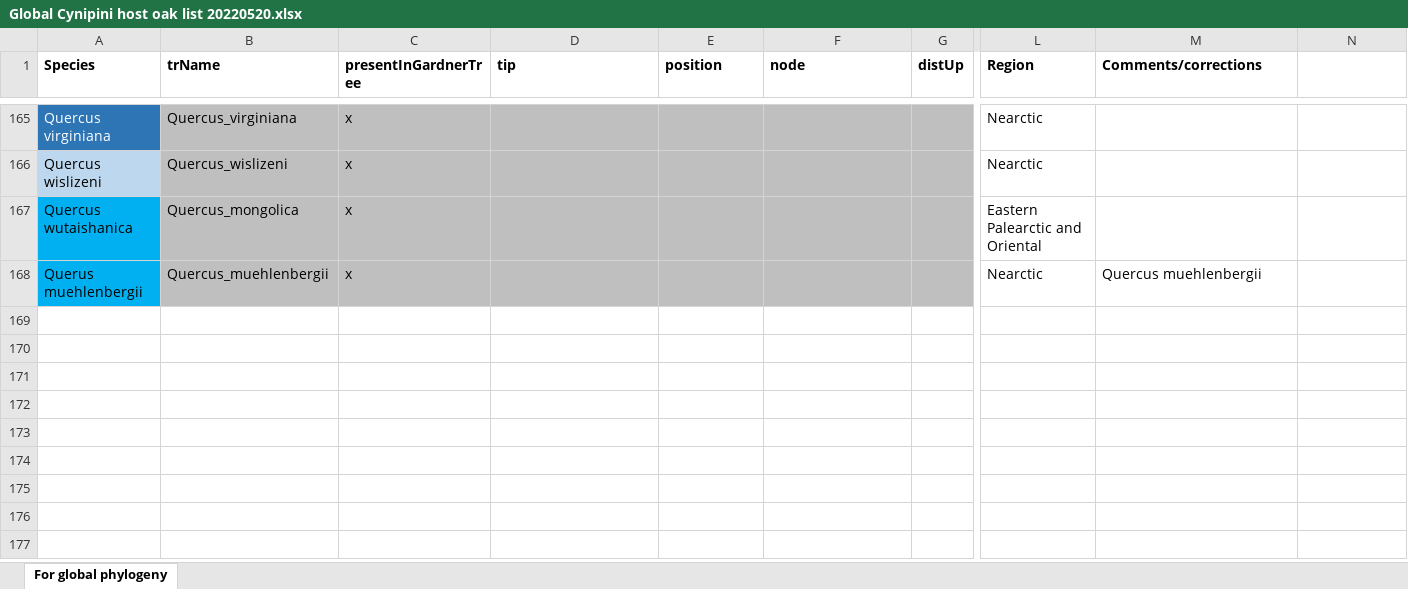
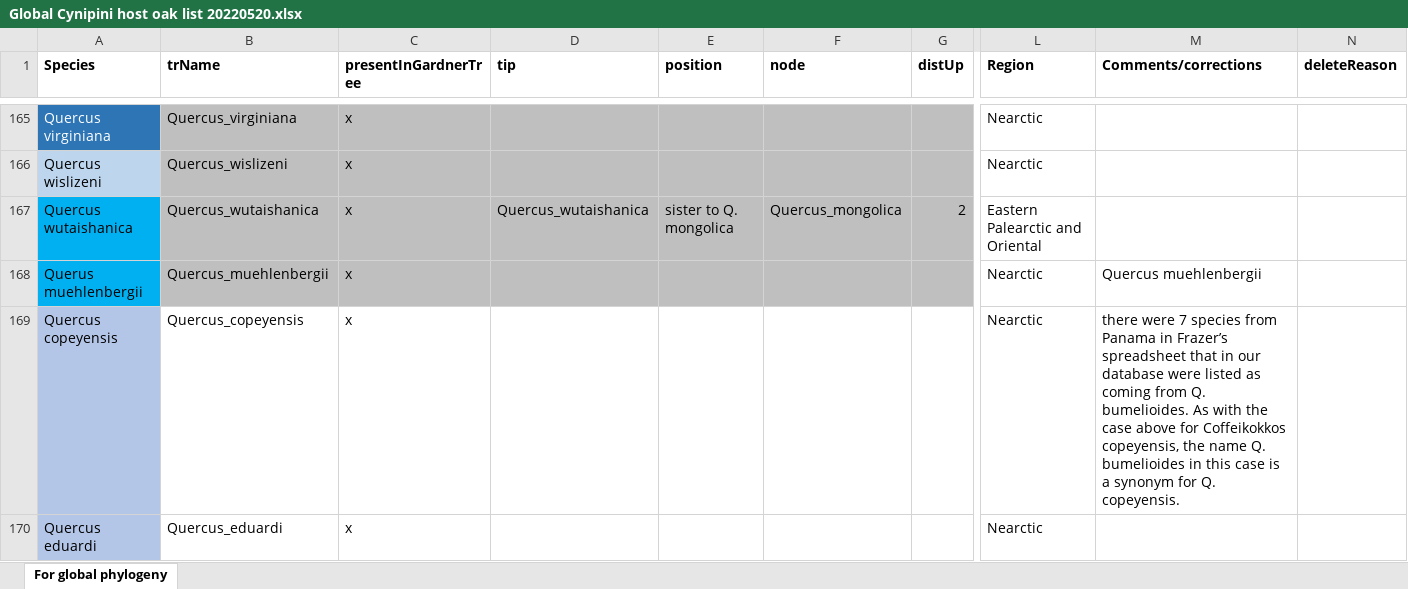
Before and after one commit to andrew-hipp/fagaceae-phylo, an Excel workbook: v1/galls_2022/DATA/Global Cynipini host oak list 20220520.xlsx, sheet For global phylogeny, drawn as a sheet; only a part is shown, gaps mark what is left out; values as stored, in another font and other column widths than the file's, no borders; rows hold the shown columns only; the diff covers the shown part only; the diff names each change by its address in the sheet, - before the commit and + after, or states it on an @@ line.

```diff
--- a/v1/galls_2022/DATA/Global Cynipini host oak list 20220520.xlsx (sheet For global phylogeny)
+++ b/v1/galls_2022/DATA/Global Cynipini host oak list 20220520.xlsx (sheet For global phylogeny)
-N1: (empty)
+N1: deleteReason
-B167 (trName): Quercus_mongolica
+B167 (trName): Quercus_wutaishanica
-D167 (tip): (empty)
+D167 (tip): Quercus_wutaishanica
-E167 (position): (empty)
+E167 (position): sister to Q. mongolica
-F167 (node): (empty)
+F167 (node): Quercus_mongolica
-G167 (distUp): (empty)
+G167 (distUp): 2
+row 169: Quercus copeyensis | Quercus_copeyensis | x |  |  |  |  | Nearctic | there were 7 species from Panama in Frazer’s spreadsheet that in our database were listed as coming from Q. bumelioides. As with the case above for Coffeikokkos copeyensis, the name Q. bumelioides in this case is a synonym for Q. copeyensis.
+row 170: Quercus eduardi | Quercus_eduardi | x |  |  |  |  | Nearctic
```
Also changed, not shown: 5 added rows, 2 removed rows, 1 moved row and 39 edited cells elsewhere in this sheet, formulas that keep their value, 8 other files.
